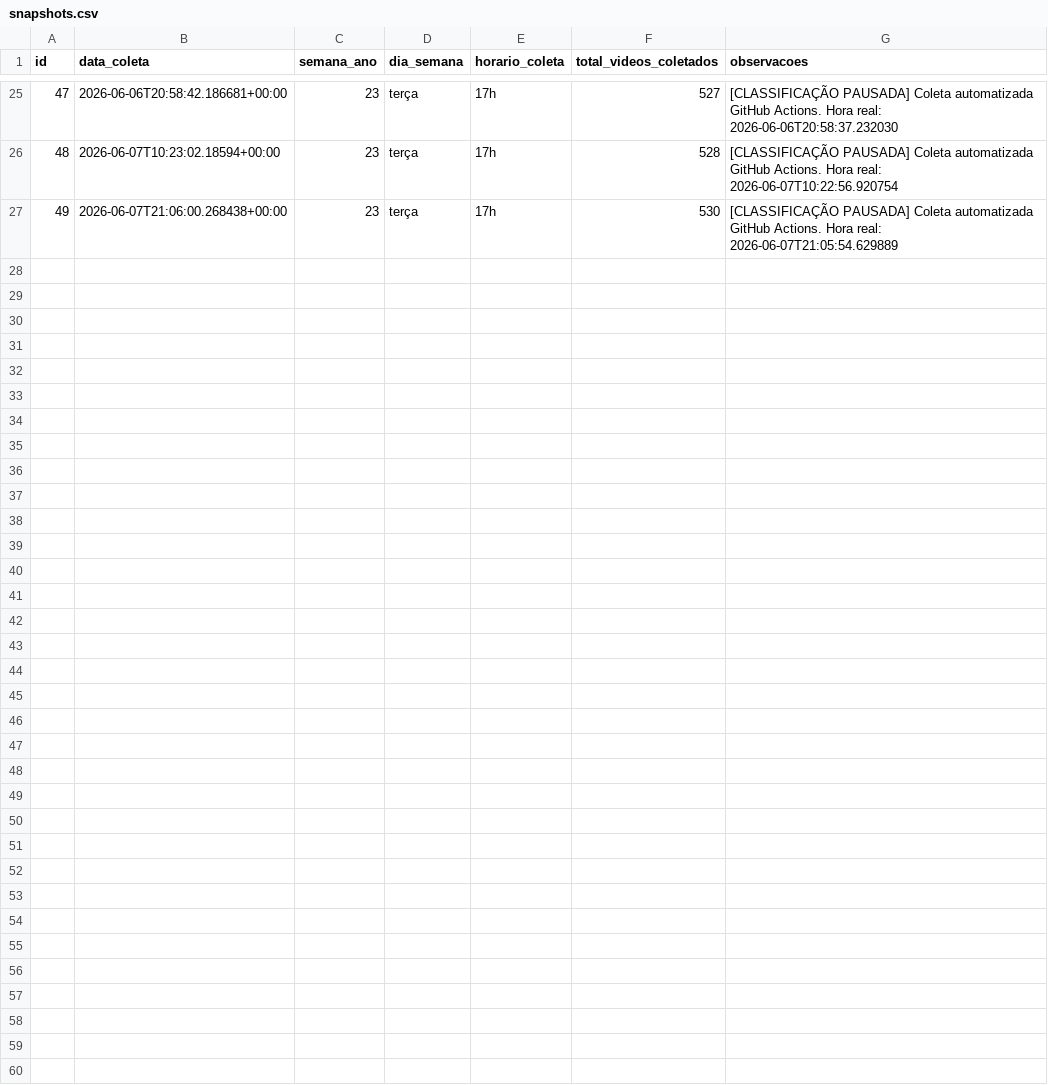
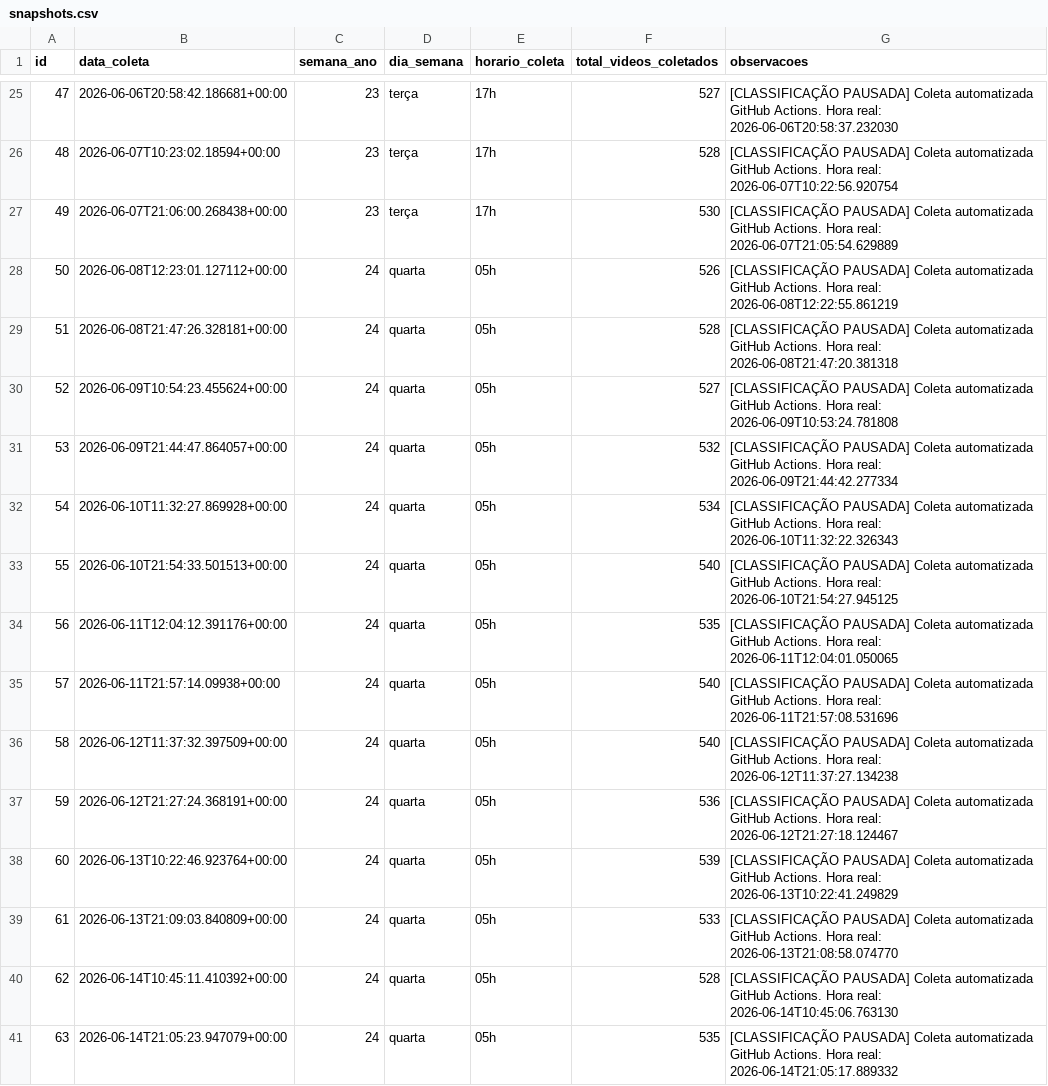
Before and after one commit to FiSeveroo/raio-x-classe-creator, a CSV file: dados-publicos/snapshots.csv, drawn as a sheet; only a part is shown, gaps mark what is left out.

Commit message:
📚 Snapshot semanal do corpus — 2026-06-15

```diff
--- a/dados-publicos/snapshots.csv
+++ b/dados-publicos/snapshots.csv
@@ -27 +27,15 @@
 "49","2026-06-07T21:06:00.268438+00:00","23","terça","17h","530","[CLASSIFICAÇÃO PAUSADA] Coleta automatizada GitHub Actions. Hora real: 2026-06-07T21:05:54.629889"
+"50","2026-06-08T12:23:01.127112+00:00","24","quarta","05h","526","[CLASSIFICAÇÃO PAUSADA] Coleta automatizada GitHub Actions. Hora real: 2026-06-08T12:22:55.861219"
+"51","2026-06-08T21:47:26.328181+00:00","24","quarta","05h","528","[CLASSIFICAÇÃO PAUSADA] Coleta automatizada GitHub Actions. Hora real: 2026-06-08T21:47:20.381318"
+"52","2026-06-09T10:54:23.455624+00:00","24","quarta","05h","527","[CLASSIFICAÇÃO PAUSADA] Coleta automatizada GitHub Actions. Hora real: 2026-06-09T10:53:24.781808"
+"53","2026-06-09T21:44:47.864057+00:00","24","quarta","05h","532","[CLASSIFICAÇÃO PAUSADA] Coleta automatizada GitHub Actions. Hora real: 2026-06-09T21:44:42.277334"
+"54","2026-06-10T11:32:27.869928+00:00","24","quarta","05h","534","[CLASSIFICAÇÃO PAUSADA] Coleta automatizada GitHub Actions. Hora real: 2026-06-10T11:32:22.326343"
+"55","2026-06-10T21:54:33.501513+00:00","24","quarta","05h","540","[CLASSIFICAÇÃO PAUSADA] Coleta automatizada GitHub Actions. Hora real: 2026-06-10T21:54:27.945125"
+"56","2026-06-11T12:04:12.391176+00:00","24","quarta","05h","535","[CLASSIFICAÇÃO PAUSADA] Coleta automatizada GitHub Actions. Hora real: 2026-06-11T12:04:01.050065"
+"57","2026-06-11T21:57:14.09938+00:00","24","quarta","05h","540","[CLASSIFICAÇÃO PAUSADA] Coleta automatizada GitHub Actions. Hora real: 2026-06-11T21:57:08.531696"
+"58","2026-06-12T11:37:32.397509+00:00","24","quarta","05h","540","[CLASSIFICAÇÃO PAUSADA] Coleta automatizada GitHub Actions. Hora real: 2026-06-12T11:37:27.134238"
+"59","2026-06-12T21:27:24.368191+00:00","24","quarta","05h","536","[CLASSIFICAÇÃO PAUSADA] Coleta automatizada GitHub Actions. Hora real: 2026-06-12T21:27:18.124467"
+"60","2026-06-13T10:22:46.923764+00:00","24","quarta","05h","539","[CLASSIFICAÇÃO PAUSADA] Coleta automatizada GitHub Actions. Hora real: 2026-06-13T10:22:41.249829"
+"61","2026-06-13T21:09:03.840809+00:00","24","quarta","05h","533","[CLASSIFICAÇÃO PAUSADA] Coleta automatizada GitHub Actions. Hora real: 2026-06-13T21:08:58.074770"
+"62","2026-06-14T10:45:11.410392+00:00","24","quarta","05h","528","[CLASSIFICAÇÃO PAUSADA] Coleta automatizada GitHub Actions. Hora real: 2026-06-14T10:45:06.763130"
+"63","2026-06-14T21:05:23.947079+00:00","24","quarta","05h","535","[CLASSIFICAÇÃO PAUSADA] Coleta automatizada GitHub Actions. Hora real: 2026-06-14T21:05:17.889332"
```
Also changed, not shown: 2 other files.
